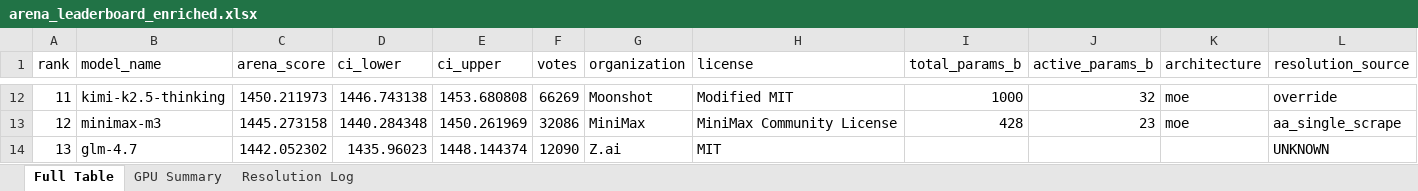
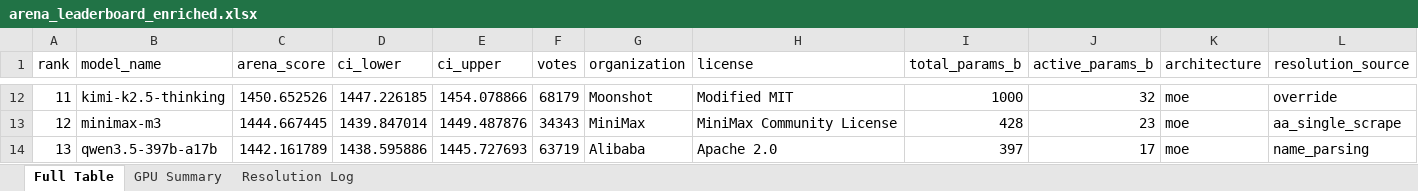
Before and after one commit to KayKv10/llm-arena-vram-calc, an Excel workbook: arena_enrichment/output/arena_leaderboard_enriched.xlsx, sheet Full Table, drawn as a sheet; only a part is shown, gaps mark what is left out; values as stored, in another font and other column widths than the file's, no cell formats; the diff covers the shown part only; the diff names each change by its address in the sheet, - before the commit and + after, or states it on an @@ line.

```diff
--- a/arena_enrichment/output/arena_leaderboard_enriched.xlsx (sheet Full Table)
+++ b/arena_enrichment/output/arena_leaderboard_enriched.xlsx (sheet Full Table)
-C12 (arena_score): 1450.211973
+C12 (arena_score): 1450.652526
-D12 (ci_lower): 1446.743138
+D12 (ci_lower): 1447.226185
-E12 (ci_upper): 1453.680808
+E12 (ci_upper): 1454.078866
-F12 (votes): 66269
+F12 (votes): 68179
-C13 (arena_score): 1445.273158
+C13 (arena_score): 1444.667445
-D13 (ci_lower): 1440.284348
+D13 (ci_lower): 1439.847014
-E13 (ci_upper): 1450.261969
+E13 (ci_upper): 1449.487876
-F13 (votes): 32086
+F13 (votes): 34343
-B14 (model_name): glm-4.7
+B14 (model_name): qwen3.5-397b-a17b
-C14 (arena_score): 1442.052302
+C14 (arena_score): 1442.161789
-D14 (ci_lower): 1435.96023
+D14 (ci_lower): 1438.595886
-E14 (ci_upper): 1448.144374
+E14 (ci_upper): 1445.727693
-F14 (votes): 12090
+F14 (votes): 63719
-G14 (organization): Z.ai
+G14 (organization): Alibaba
-H14 (license): MIT
+H14 (license): Apache 2.0
-I14 (total_params_b): (empty)
+I14 (total_params_b): 397
-J14 (active_params_b): (empty)
+J14 (active_params_b): 17
-K14 (architecture): (empty)
+K14 (architecture): moe
-L14 (resolution_source): UNKNOWN
+L14 (resolution_source): name_parsing
```
Also changed, not shown: 967 edited cells elsewhere in this sheet, sheet Resolution Log, sheet GPU Summary, cell formats, 2 other files.
